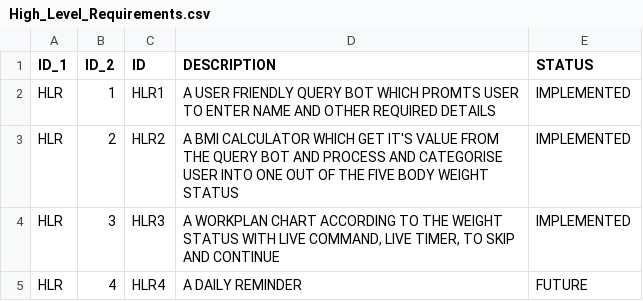
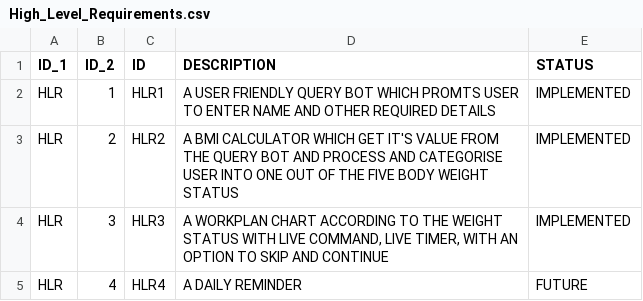
Before and after one commit to ajith-io/Baymax, a CSV file: 1_Requirements/High_Level_Requirements.csv, drawn as a sheet.

Commit message:
Update High_Level_Requirements

```diff
--- a/1_Requirements/High_Level_Requirements.csv
+++ b/1_Requirements/High_Level_Requirements.csv
@@ -3,3 +3,3 @@ HLR,1,HLR1, A USER FRIENDLY QUERY BOT WHICH PROMTS USER TO ENTER NAME AND OTHER
 HLR,2,HLR2," A BMI CALCULATOR WHICH GET IT'S VALUE FROM THE QUERY BOT AND PROCESS AND CATEGORISE USER INTO ONE OUT OF THE FIVE BODY WEIGHT STATUS",IMPLEMENTED
-HLR,3,HLR3," A WORKPLAN CHART ACCORDING TO THE WEIGHT STATUS WITH LIVE COMMAND, LIVE TIMER, TO SKIP AND CONTINUE ",IMPLEMENTED
+HLR,3,HLR3," A WORKPLAN CHART ACCORDING TO THE WEIGHT STATUS WITH LIVE COMMAND, LIVE TIMER, WITH AN OPTION TO SKIP AND CONTINUE ",IMPLEMENTED
 HLR,4,HLR4," A DAILY REMINDER ",FUTURE
```
